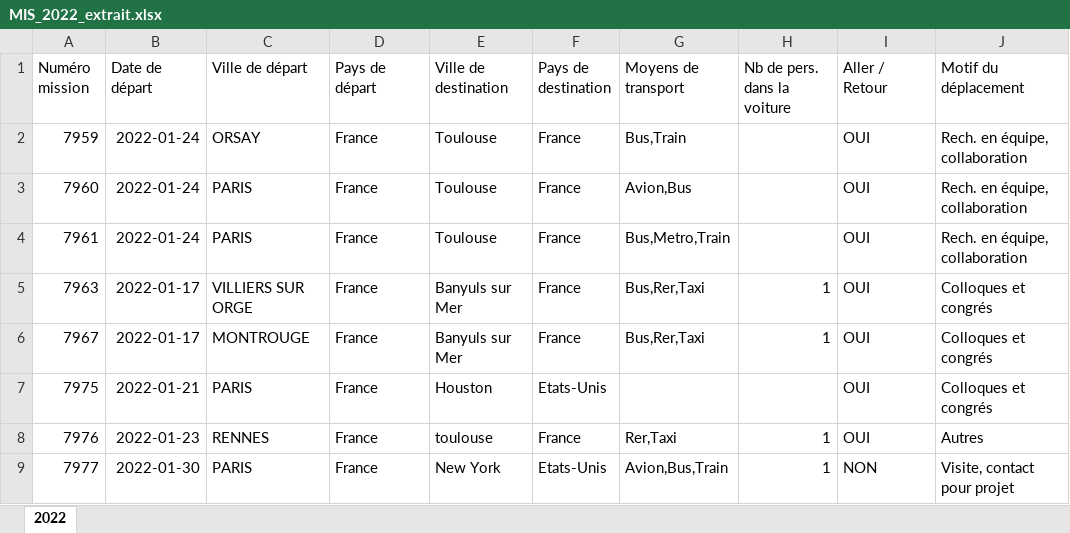
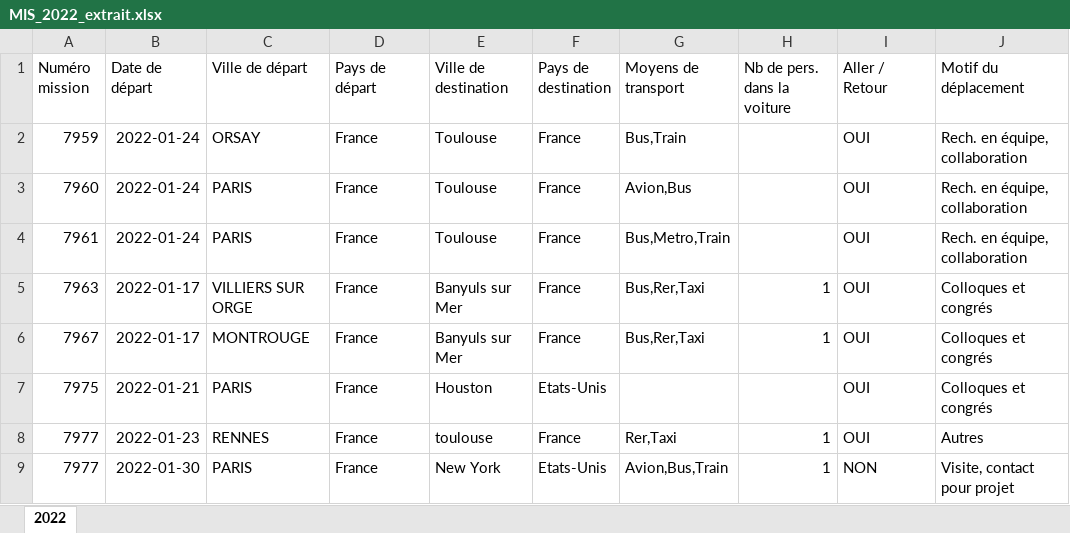
Before and after one commit to JulieAndre27/Moulinette_missions, an Excel workbook: Data/Raw/MIS_2022_extrait.xlsx, sheet 2022, drawn as a sheet; only a part is shown; values as stored, in another font and other column widths than the file's, no borders; the diff names each change by its address in the sheet, - before the commit and + after, or states it on an @@ line.

```diff
--- a/Data/Raw/MIS_2022_extrait.xlsx (sheet 2022)
+++ b/Data/Raw/MIS_2022_extrait.xlsx (sheet 2022)
-A8 (Numéro mission): 7976
+A8 (Numéro mission): 7977
```
Also changed, not shown: 4 other files.
